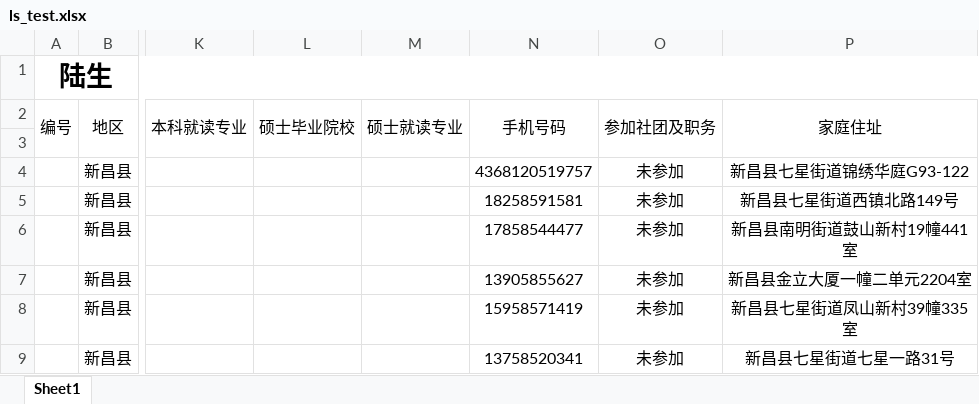
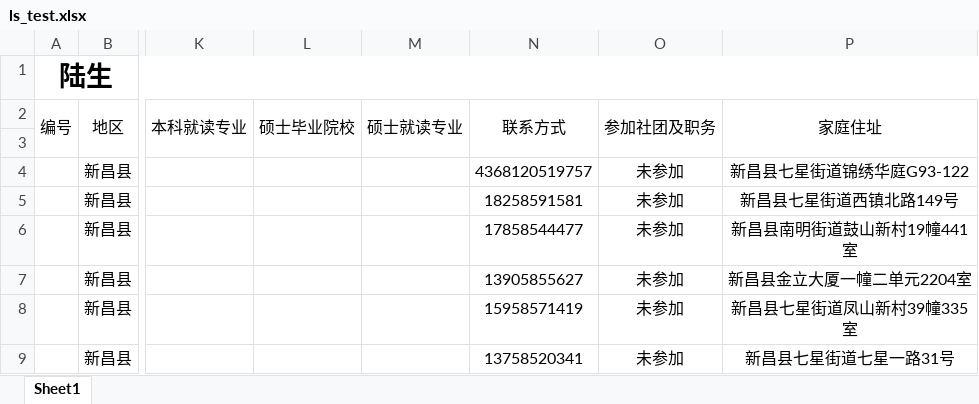
Before and after one commit to ArcherLuo233/election-s-prediction, an Excel workbook: import_test/ls_test.xlsx, sheet Sheet1, drawn as a sheet; only a part is shown, gaps mark what is left out; values as stored, in another font and other column widths than the file's, no borders; the diff names each change by its address in the sheet, - before the commit and + after, or states it on an @@ line.

```diff
--- a/import_test/ls_test.xlsx (sheet Sheet1)
+++ b/import_test/ls_test.xlsx (sheet Sheet1)
-N2: 手机号码
+N2: 联系方式
```
Also changed, not shown: import_test/tstg_test.xlsx, template/lftz.xlsx, 18 other files.
